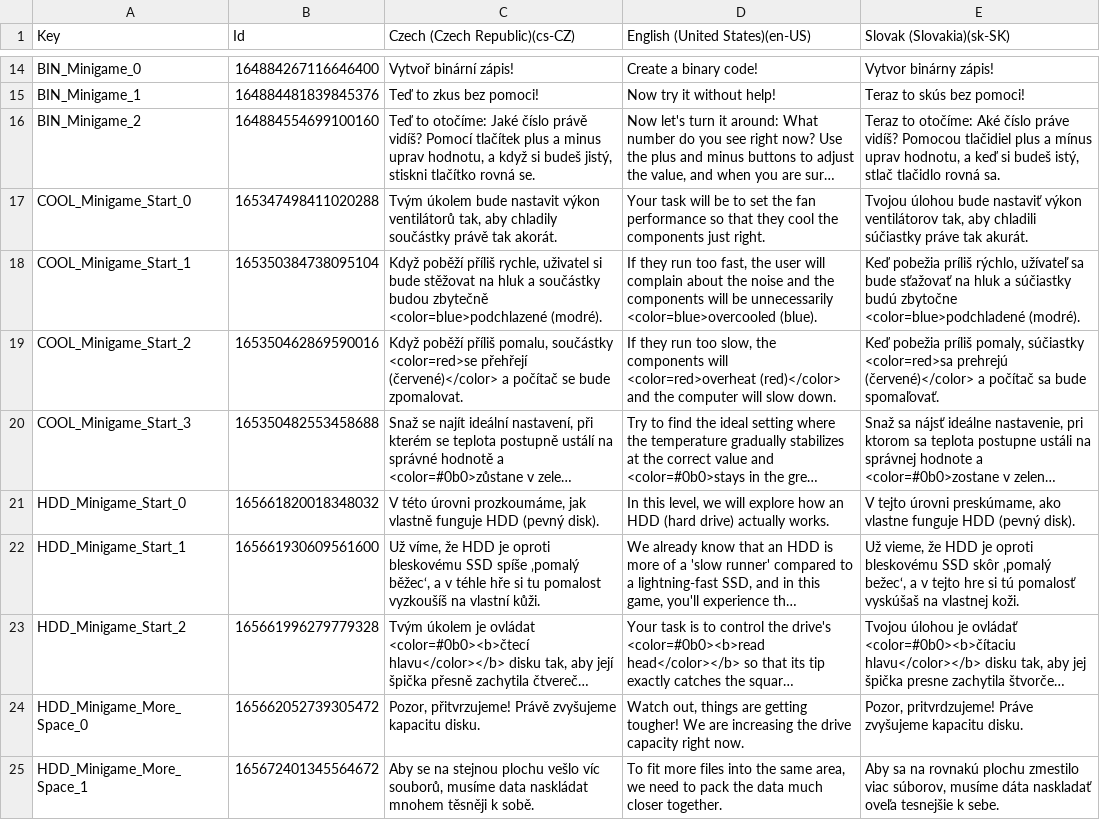
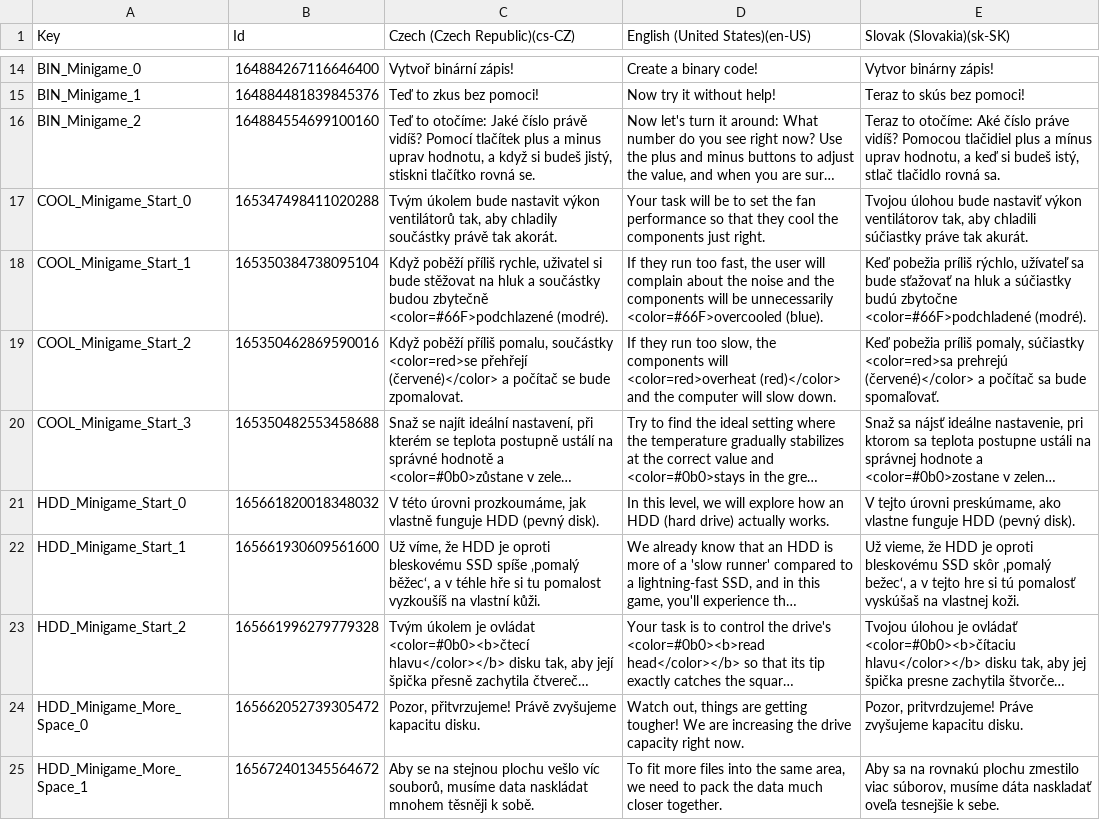
Before and after one commit to MonikaBosaniova/diploma-thesis, a CSV file: Assets/Localization/GlobalGameLocalization.csv, drawn as a sheet; only a part is shown, gaps mark what is left out; long unchanged cells end in …; the diff covers the shown part only.

```diff
--- a/Assets/Localization/GlobalGameLocalization.csv
+++ b/Assets/Localization/GlobalGameLocalization.csv
@@ -17,3 +17,3 @@ Key,Id,Czech (Czech Republic)(cs-CZ),English (United States)(en-US),Slovak (Slov
 "COOL_Minigame_Start_0",165347498411020288,"Tvým úkolem bude nastavit výkon ventilátorů tak, aby chladily součástky právě tak akorát.","Your task will be to set the fan performance so that they cool the components just right.","Tvojou úlohou bude nastaviť výkon ventilátorov tak, aby chladili súčiastky práve tak akurát."
-"COOL_Minigame_Start_1",165350384738095104,"Když poběží příliš rychle, uživatel si bude stěžovat na hluk a součástky budou zbytečně <color=blue>podchlazené (modré).","If they run too fast, the user will complain about the noise and the components will be unnecessarily <color=blue>overcooled (blue).","Keď pobežia príliš rýchlo, užívateľ sa bude sťažovať na hluk a súčiastky budú zbytočne <color=blue>podchladené (modré)."
+"COOL_Minigame_Start_1",165350384738095104,"Když poběží příliš rychle, uživatel si bude stěžovat na hluk a součástky budou zbytečně <color=#66F>podchlazené (modré).","If they run too fast, the user will complain about the noise and the components will be unnecessarily <color=#66F>overcooled (blue).","Keď pobežia príliš rýchlo, užívateľ sa bude sťažovať na hluk a súčiastky budú zbytočne <color=#66F>podchladené (modré)."
 "COOL_Minigame_Start_2",165350462869590016,"Když poběží příliš pomalu, součástky <color=red>se přehřejí (červené)</color> a počítač se bude zpomalovat.","If they run too slow, the components will <color=red>overheat (red)</color> and the computer will slow down.","Keď pobežia príliš pomaly, súčiastky <color=red>sa prehrejú (červené)</color> a počítač sa bude spomaľovať."
```
Also changed, not shown: 9 edited cells elsewhere in this file, 4 other files.
